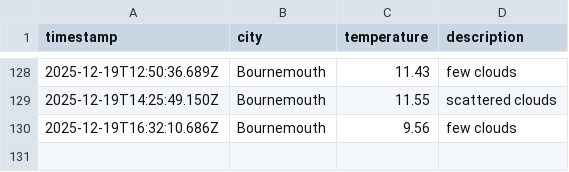
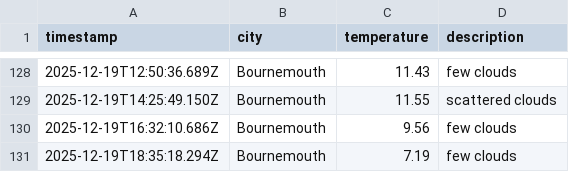
Before and after one commit to jostling01/DataOps-weather-js, a CSV file: data/weather_log.csv, drawn as a sheet; only a part is shown, gaps mark what is left out.

```diff
--- a/data/weather_log.csv
+++ b/data/weather_log.csv
@@ -130 +130,2 @@ timestamp,city,temperature,description
 2025-12-19T16:32:10.686Z, Bournemouth, 9.56, few clouds
+2025-12-19T18:35:18.294Z, Bournemouth, 7.19, few clouds
```
Also changed, not shown: 1 other file.
